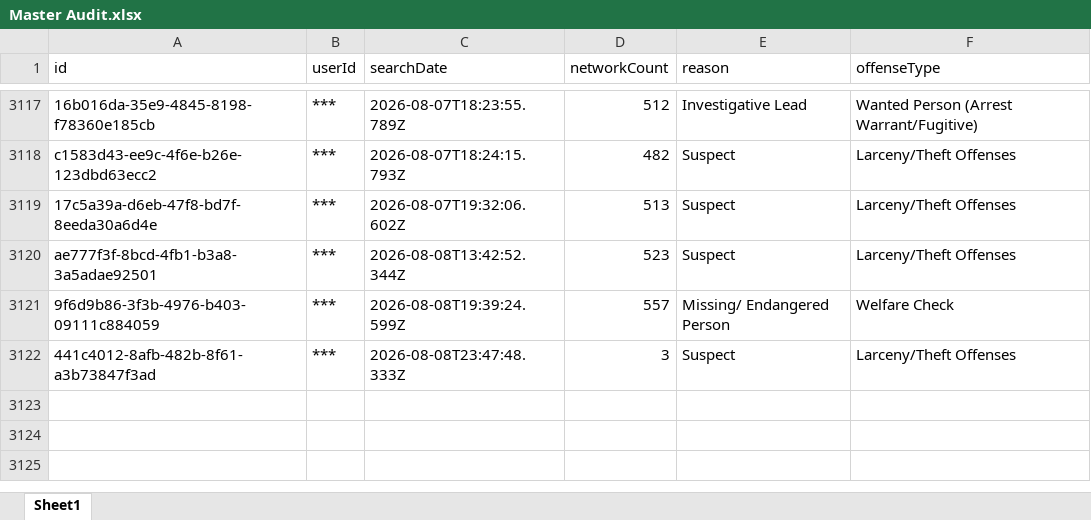
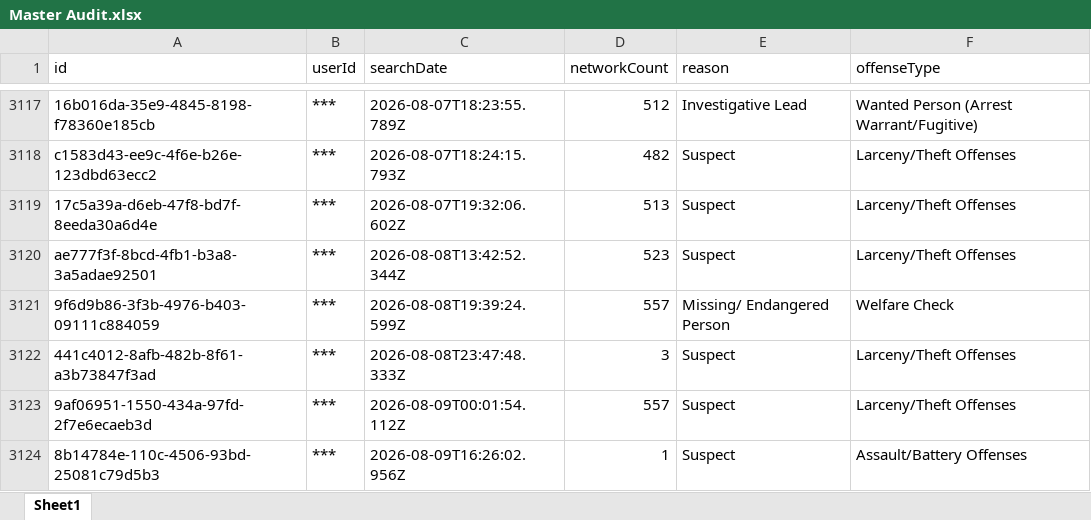
Before and after one commit to terminaldidy115/yuba-county-flock-oversight, an Excel workbook: Master Audit.xlsx, sheet Sheet1, drawn as a sheet; only a part is shown, gaps mark what is left out; values as stored, in another font and other column widths than the file's, no borders; the diff names each change by its address in the sheet, - before the commit and + after, or states it on an @@ line.

Commit message:
Auto-update 2026-08-11 06:00 — 2 new row(s)

```diff
--- a/Master Audit.xlsx (sheet Sheet1)
+++ b/Master Audit.xlsx (sheet Sheet1)
+row 3123: 9af06951-1550-434a-97fd-2f7e6ecaeb3d | *** | 2026-08-09T00:01:54.112Z | 557 | Suspect | Larceny/Theft Offenses
+row 3124: 8b14784e-110c-4506-93bd-25081c79d5b3 | *** | 2026-08-09T16:26:02.956Z | 1 | Suspect | Assault/Battery Offenses
```
